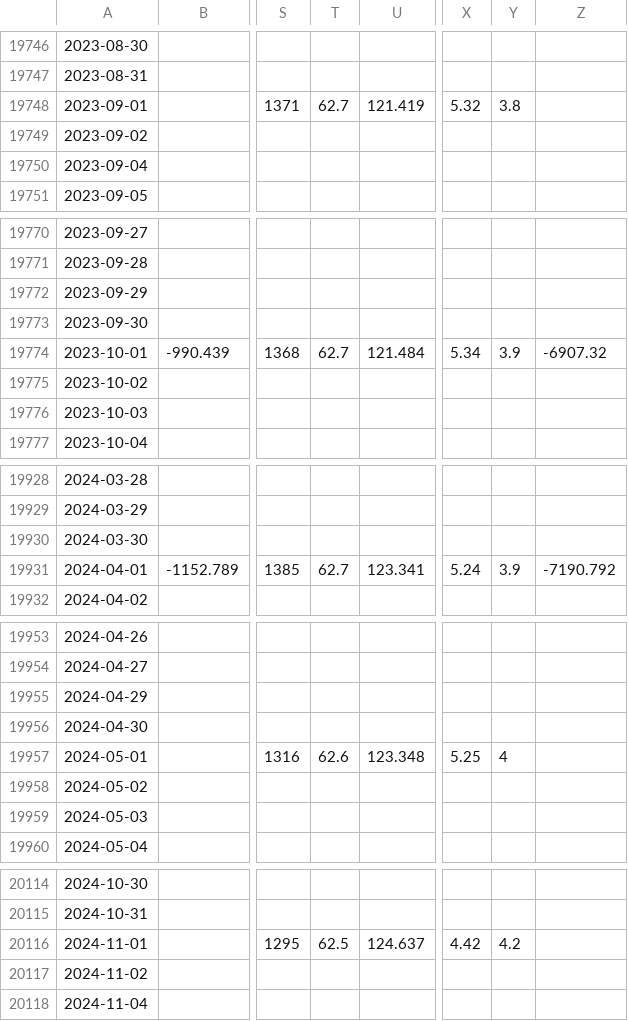
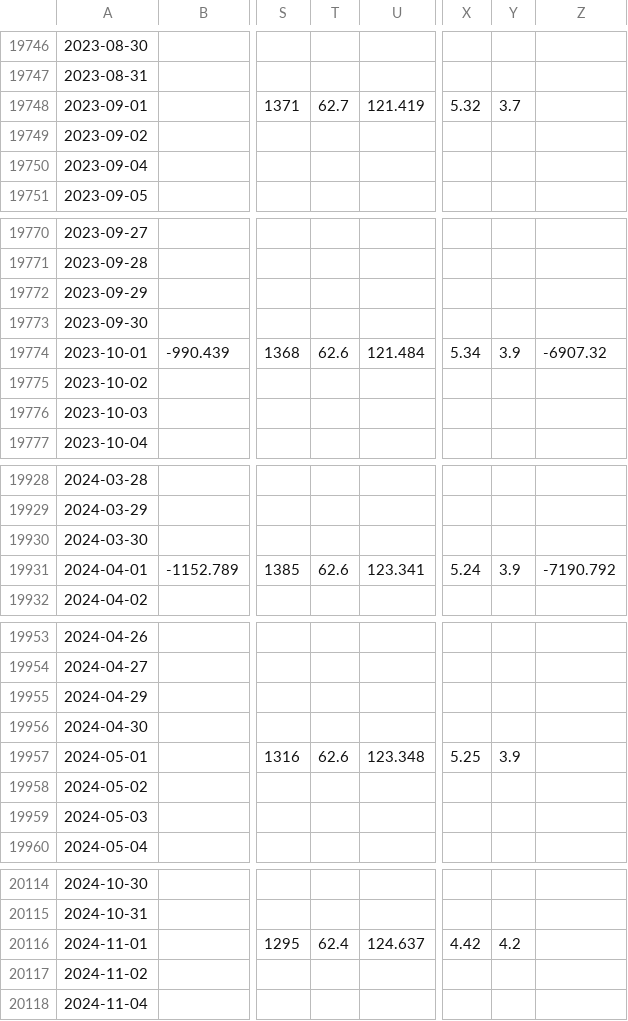
Before and after one commit to warisp897/ConsumerSentimentHMM, a CSV file: data/fred_raw_wide.csv, drawn as a sheet; only a part is shown, gaps mark what is left out; the diff covers the shown part only; the diff names each change by its address in the sheet, - before the commit and + after, or states it on an @@ line.

```diff
--- a/data/fred_raw_wide.csv
+++ b/data/fred_raw_wide.csv
-Y19748: 3.8
+Y19748: 3.7
-T19774: 62.7
+T19774: 62.6
-T19931: 62.7
+T19931: 62.6
-Y19957: 4
+Y19957: 3.9
-T20116: 62.5
+T20116: 62.4
```
Also changed, not shown: 4 added rows and 20 edited cells elsewhere in this file, 3 other files.
